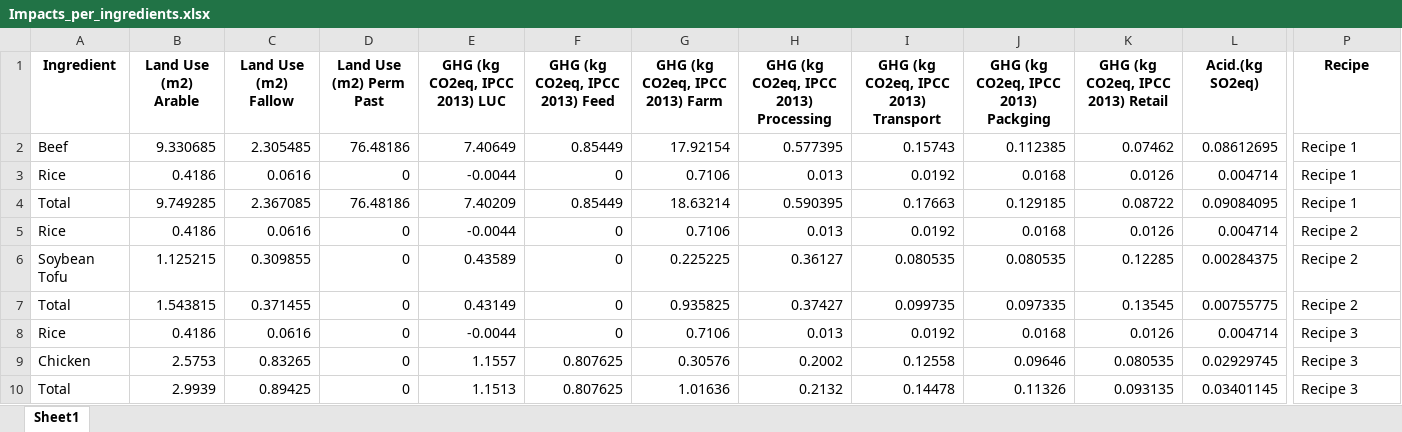
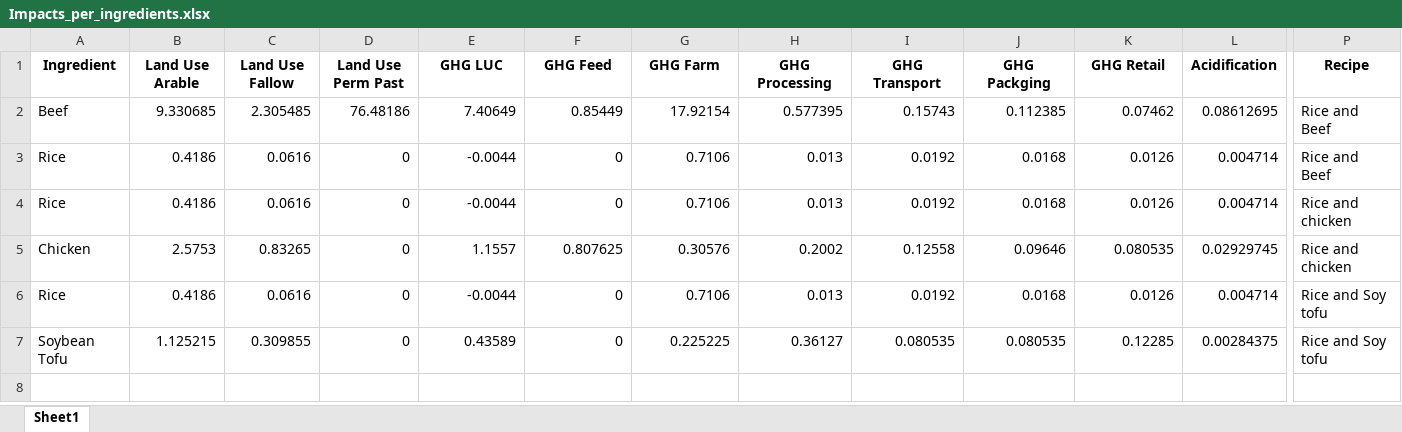
Before and after one commit to PaulaBarco/DELI_Calculator, an Excel workbook: data/interim/Impacts_per_ingredients.xlsx, sheet Sheet1, drawn as a sheet; only a part is shown, gaps mark what is left out; values as stored, in another font and other column widths than the file's, no borders; removed rows and columns are numbered as before the commit, all else as after; rows hold the shown columns only; the diff covers the shown part only; the diff names each change by its address in the sheet, - before the commit and + after, or states it on an @@ line.

Commit message:
Updated excel files after running the code with the changes

```diff
--- a/data/interim/Impacts_per_ingredients.xlsx (sheet Sheet1)
+++ b/data/interim/Impacts_per_ingredients.xlsx (sheet Sheet1)
-B1: Land Use (m2) Arable
+B1: Land Use Arable
-C1: Land Use (m2) Fallow
+C1: Land Use Fallow
-D1: Land Use (m2) Perm Past
+D1: Land Use Perm Past
-E1: GHG (kg CO2eq, IPCC 2013) LUC
+E1: GHG LUC
-F1: GHG (kg CO2eq, IPCC 2013) Feed
+F1: GHG Feed
-G1: GHG (kg CO2eq, IPCC 2013) Farm
+G1: GHG Farm
-H1: GHG (kg CO2eq, IPCC 2013) Processing
+H1: GHG Processing
-I1: GHG (kg CO2eq, IPCC 2013) Transport
+I1: GHG Transport
-J1: GHG (kg CO2eq, IPCC 2013) Packging
+J1: GHG Packging
-K1: GHG (kg CO2eq, IPCC 2013) Retail
+K1: GHG Retail
-L1: Acid.(kg SO2eq)
+L1: Acidification
-P2:P3 (Recipe): Recipe 1
+P2:P3 (Recipe): Rice and Beef
-row 4: Total | 9.749285 | 2.367085 | 76.48186 | 7.40209 | 0.85449 | 18.63214 | 0.590395 | 0.17663 | 0.129185 | 0.08722 | 0.09084095 | Recipe 1
-P4 (Recipe): Recipe 2
+P4 (Recipe): Rice and chicken
-row 6: Soybean Tofu | 1.125215 | 0.309855 | 0 | 0.43589 | 0 | 0.225225 | 0.36127 | 0.080535 | 0.080535 | 0.12285 | 0.00284375 | Recipe 2
-row 7: Total | 1.543815 | 0.371455 | 0 | 0.43149 | 0 | 0.935825 | 0.37427 | 0.099735 | 0.097335 | 0.13545 | 0.00755775 | Recipe 2
-row 8: Rice | 0.4186 | 0.0616 | 0 | -0.0044 | 0 | 0.7106 | 0.013 | 0.0192 | 0.0168 | 0.0126 | 0.004714 | Recipe 3
-P5 (Recipe): Recipe 3
+P5 (Recipe): Rice and chicken
-row 10: Total | 2.9939 | 0.89425 | 0 | 1.1513 | 0.807625 | 1.01636 | 0.2132 | 0.14478 | 0.11326 | 0.093135 | 0.03401145 | Recipe 3
+row 6: Rice | 0.4186 | 0.0616 | 0 | -0.0044 | 0 | 0.7106 | 0.013 | 0.0192 | 0.0168 | 0.0126 | 0.004714 | Rice and Soy tofu
+row 7: Soybean Tofu | 1.125215 | 0.309855 | 0 | 0.43589 | 0 | 0.225225 | 0.36127 | 0.080535 | 0.080535 | 0.12285 | 0.00284375 | Rice and Soy tofu
```
Also changed, not shown: 3 edited cells elsewhere in this sheet, data/impacts/Impacts_labels.xlsx, data/interim/Fooditem_PooreNemecek.xlsx, 21 other files.
